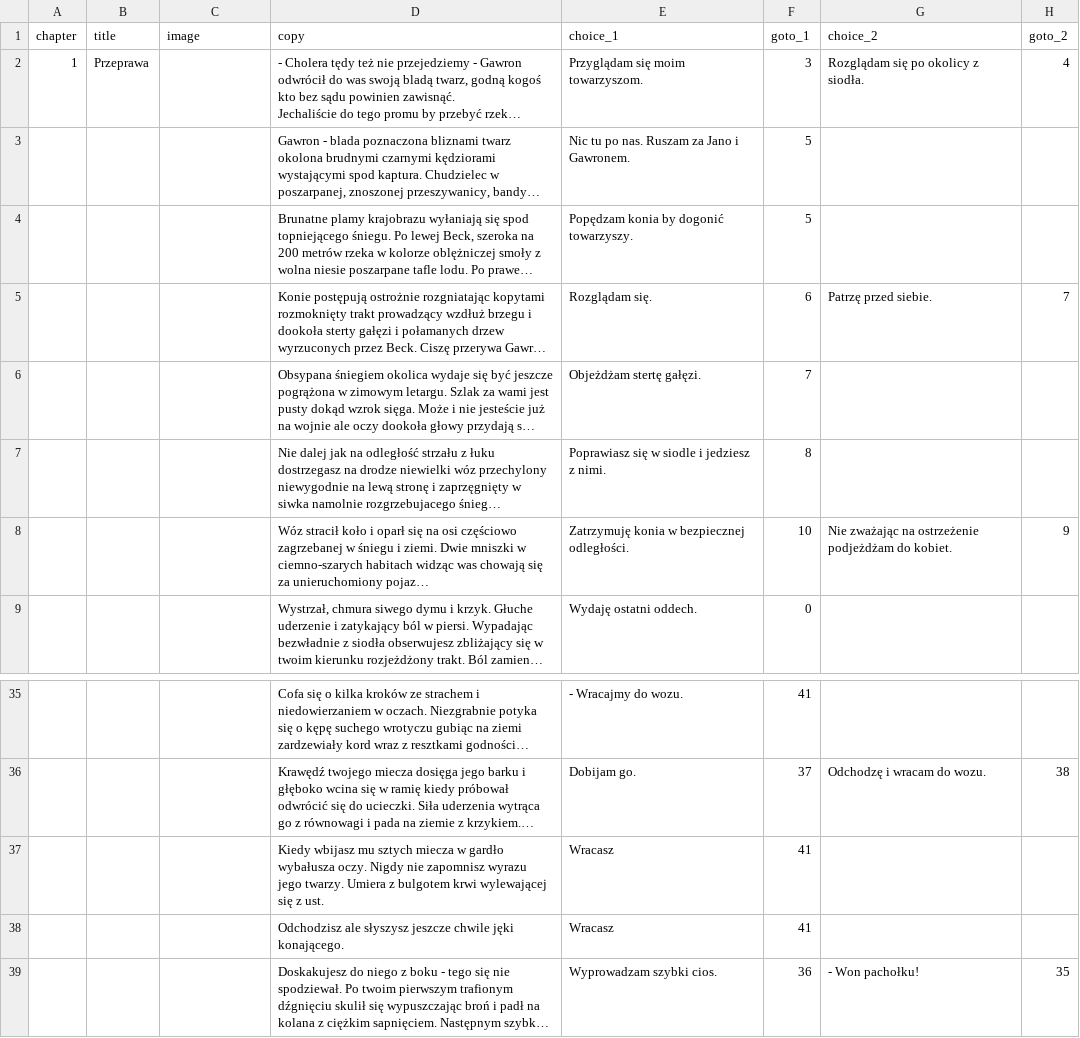
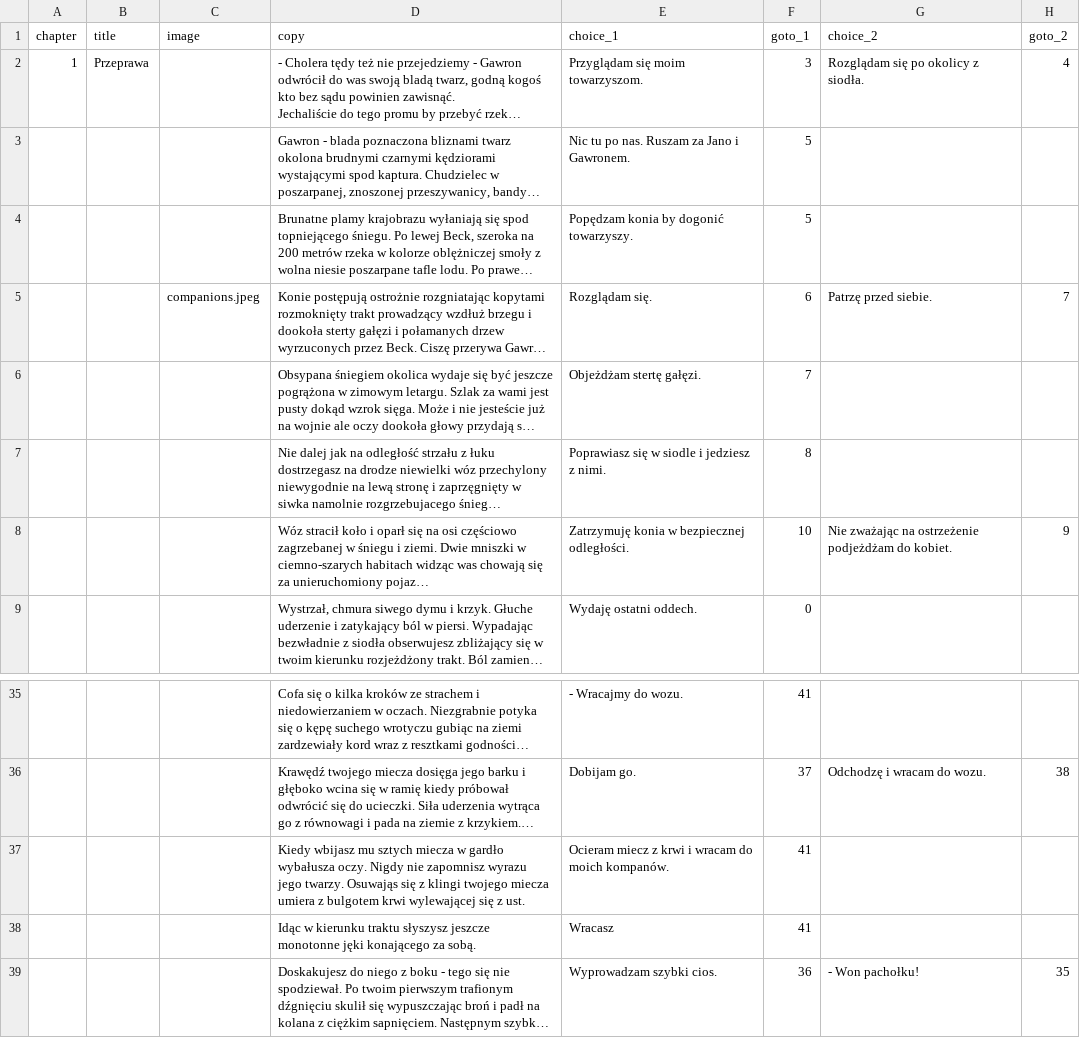
Before and after one commit to proochster/kroniki, a CSV file: _data/pl/gawron/story.csv, drawn as a sheet; only a part is shown, gaps mark what is left out; long unchanged cells end in …; the diff names each change by its address in the sheet, - before the commit and + after, or states it on an @@ line.

Commit message:
^ Story: Gawron

```diff
--- a/_data/pl/gawron/story.csv
+++ b/_data/pl/gawron/story.csv
-C5 (image): (empty)
+C5 (image): companions.jpeg
-D37 (copy): …jego twarzy. Umiera z bulgotem…
+D37 (copy): …jego twarzy. Osuwająs się z klingi twojego miecza umiera z bulgotem…
-E37 (choice_1): Wracasz
+E37 (choice_1): Ocieram miecz z krwi i wracam do moich kompanów.
-D38 (copy): Odchodzisz ale słyszysz jeszcze chwile jęki konającego.
+D38 (copy): Idąc w kierunku traktu słyszysz jeszcze monotonne jęki konającego za sobą.
```
Also changed, not shown: 2 other files.
